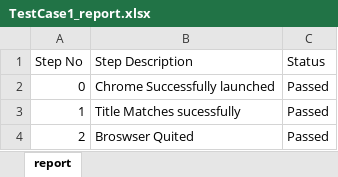
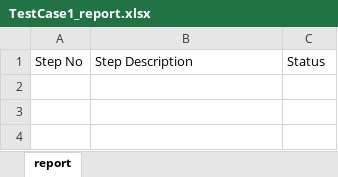
Before and after one commit to VickneshPakshirajan/SeleniumProject, an Excel workbook: Automation/reports/TestCase1_report.xlsx, sheet report, drawn as a sheet; values as stored, in another font and other column widths than the file's, no borders; the diff names each change by its address in the sheet, - before the commit and + after, or states it on an @@ line.

```diff
--- a/Automation/reports/TestCase1_report.xlsx (sheet report)
+++ b/Automation/reports/TestCase1_report.xlsx (sheet report)
-row 2: 0 | Chrome Successfully launched | Passed
-row 3: 1 | Title Matches sucessfully | Passed
-row 4: 2 | Broswser Quited | Passed
```
Also changed, not shown: Automation/data/login.xlsx, 15 other files.
